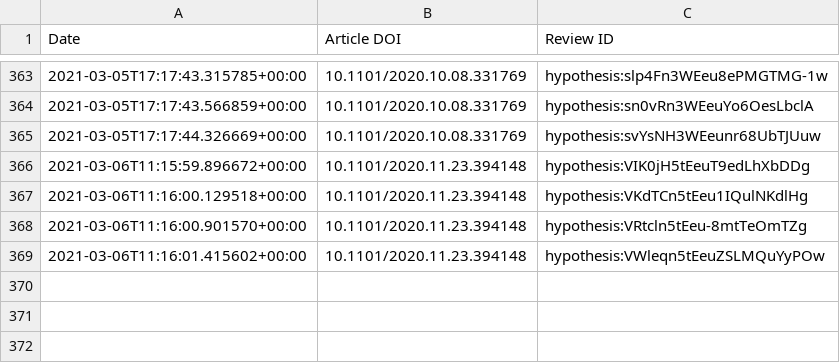
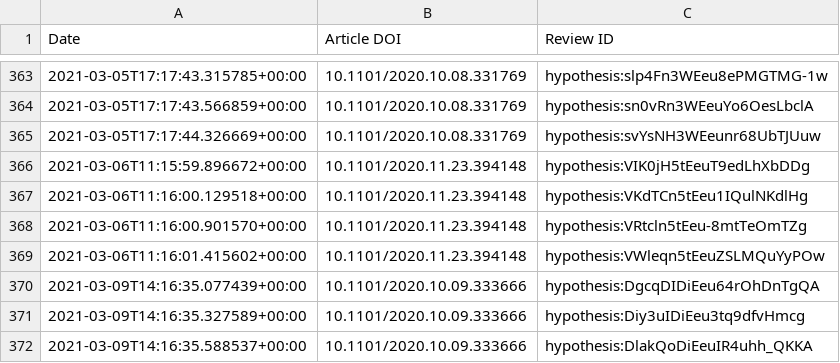
Before and after one commit to sciety/sciety, a CSV file: data/reviews/316db7d9-88cc-4c26-b386-f067e0f56334.csv, drawn as a sheet; only a part is shown, gaps mark what is left out.

```diff
--- a/data/reviews/316db7d9-88cc-4c26-b386-f067e0f56334.csv
+++ b/data/reviews/316db7d9-88cc-4c26-b386-f067e0f56334.csv
@@ -369 +369,4 @@ Date,Article DOI,Review ID
 2021-03-06T11:16:01.415602+00:00,10.1101/2020.11.23.394148,hypothesis:VWleqn5tEeuZSLMQuYyPOw
+2021-03-09T14:16:35.077439+00:00,10.1101/2020.10.09.333666,hypothesis:DgcqDIDiEeu64rOhDnTgQA
+2021-03-09T14:16:35.327589+00:00,10.1101/2020.10.09.333666,hypothesis:Diy3uIDiEeu3tq9dfvHmcg
+2021-03-09T14:16:35.588537+00:00,10.1101/2020.10.09.333666,hypothesis:DlakQoDiEeuIR4uhh_QKKA
```
Also changed, not shown: data/reviews/53ed5364-a016-11ea-bb37-0242ac130002.csv, data/reviews/b560187e-f2fb-4ff9-a861-a204f3fc0fb0.csv.
